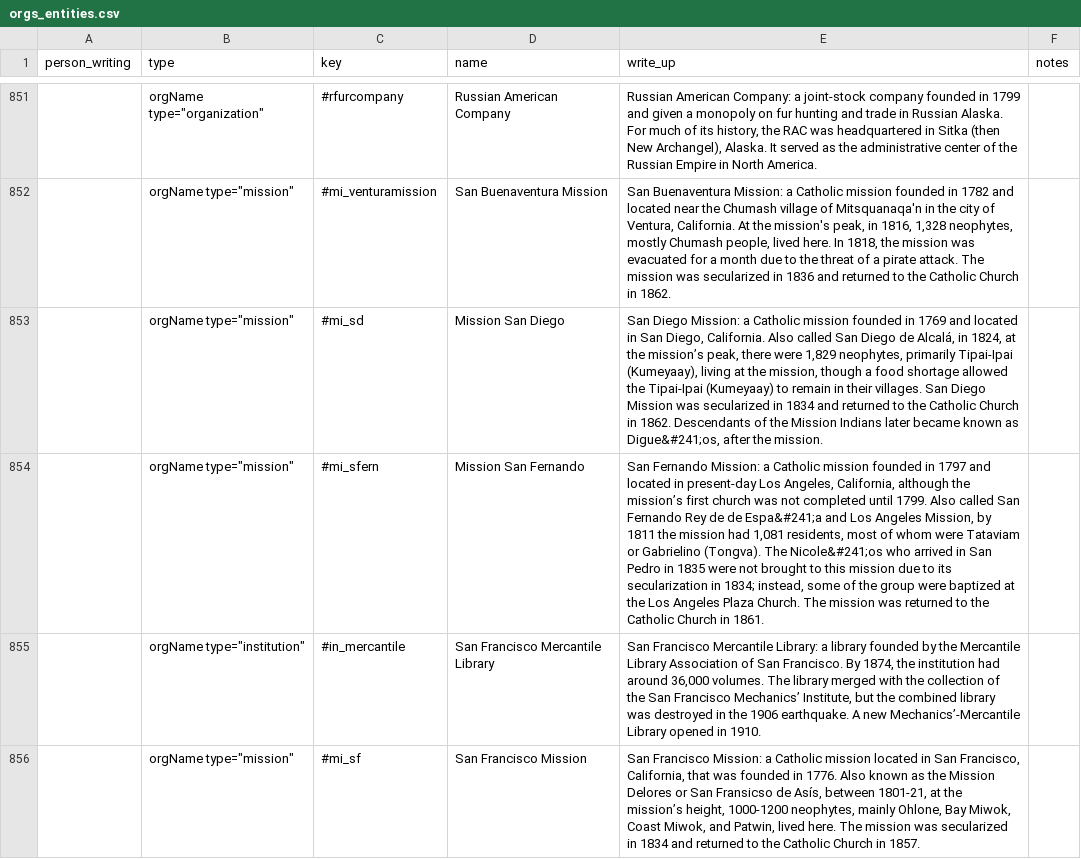
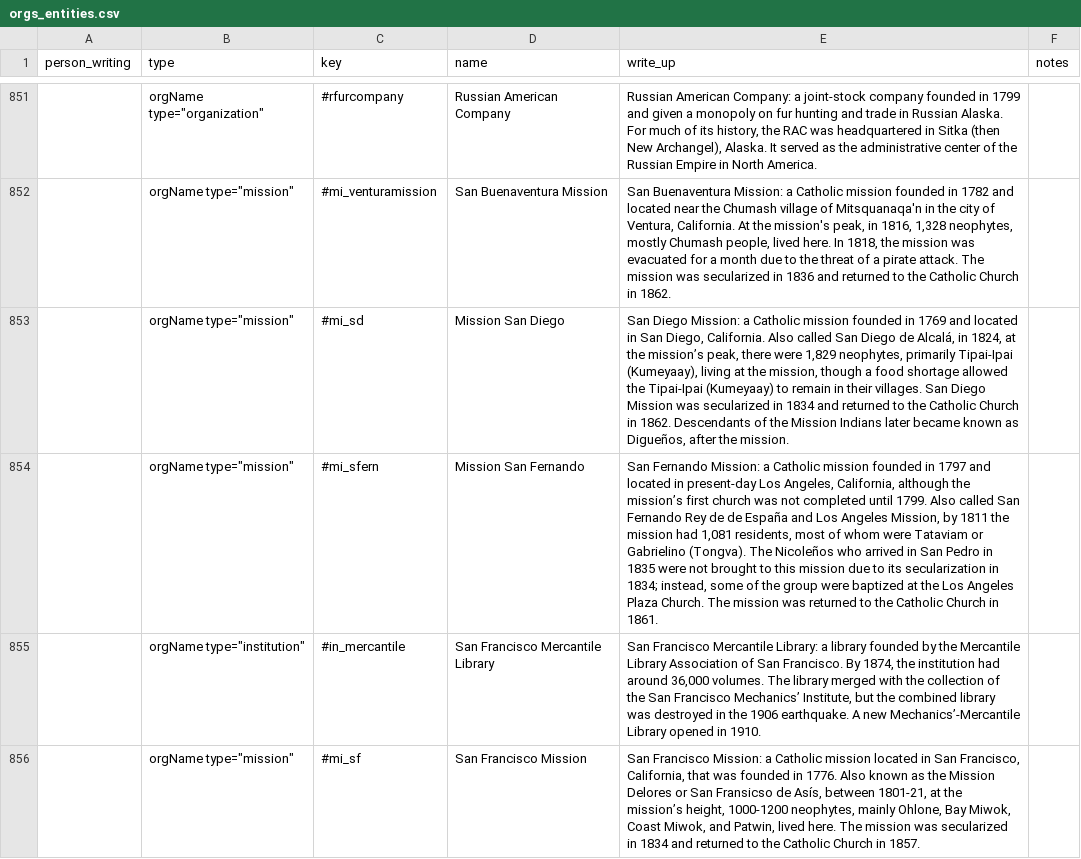
Before and after one commit to uiuc-ischool/lonewoman, a CSV file: _data/orgs_entities.csv, drawn as a sheet; only a part is shown, gaps mark what is left out; the diff covers the shown part only; the diff names each change by its address in the sheet, - before the commit and + after, or states it on an @@ line.

```diff
--- a/_data/orgs_entities.csv
+++ b/_data/orgs_entities.csv
-E853 (write_up): …known as Digue&#241;os, after the…
+E853 (write_up): …known as Digueños, after the…
-E854 (write_up): …de de Espa&#241;a and Los Angeles Mission, by 1811 the mission had 1,081 residents, most of whom were Tataviam or Gabrielino (Tongva). The Nicole&#241;os who arrived…
+E854 (write_up): …de de España and Los Angeles Mission, by 1811 the mission had 1,081 residents, most of whom were Tataviam or Gabrielino (Tongva). The Nicoleños who arrived…
```
Also changed, not shown: 18 edited cells elsewhere in this file, _data/groups_entities.csv, _data/persons_entities.csv, 7 other files.
